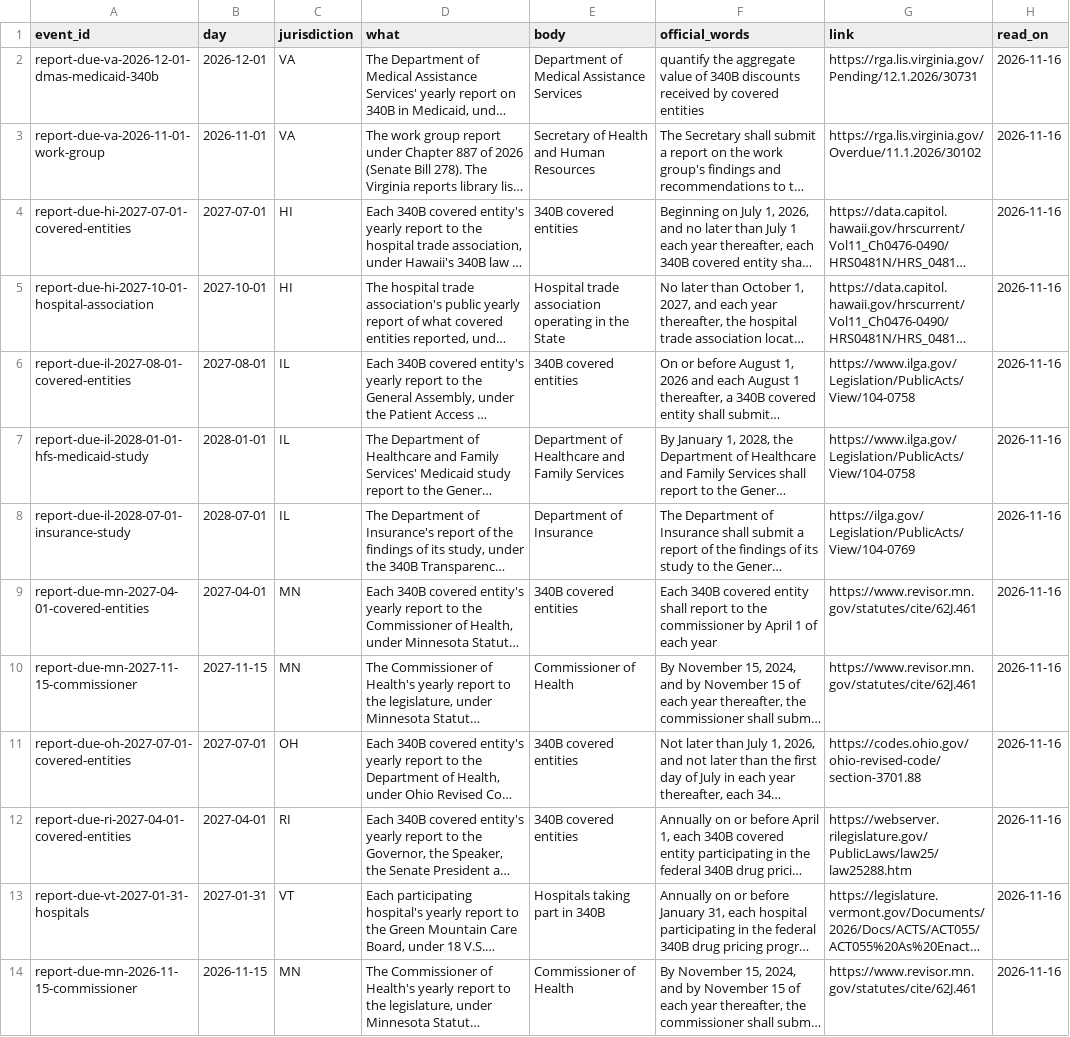
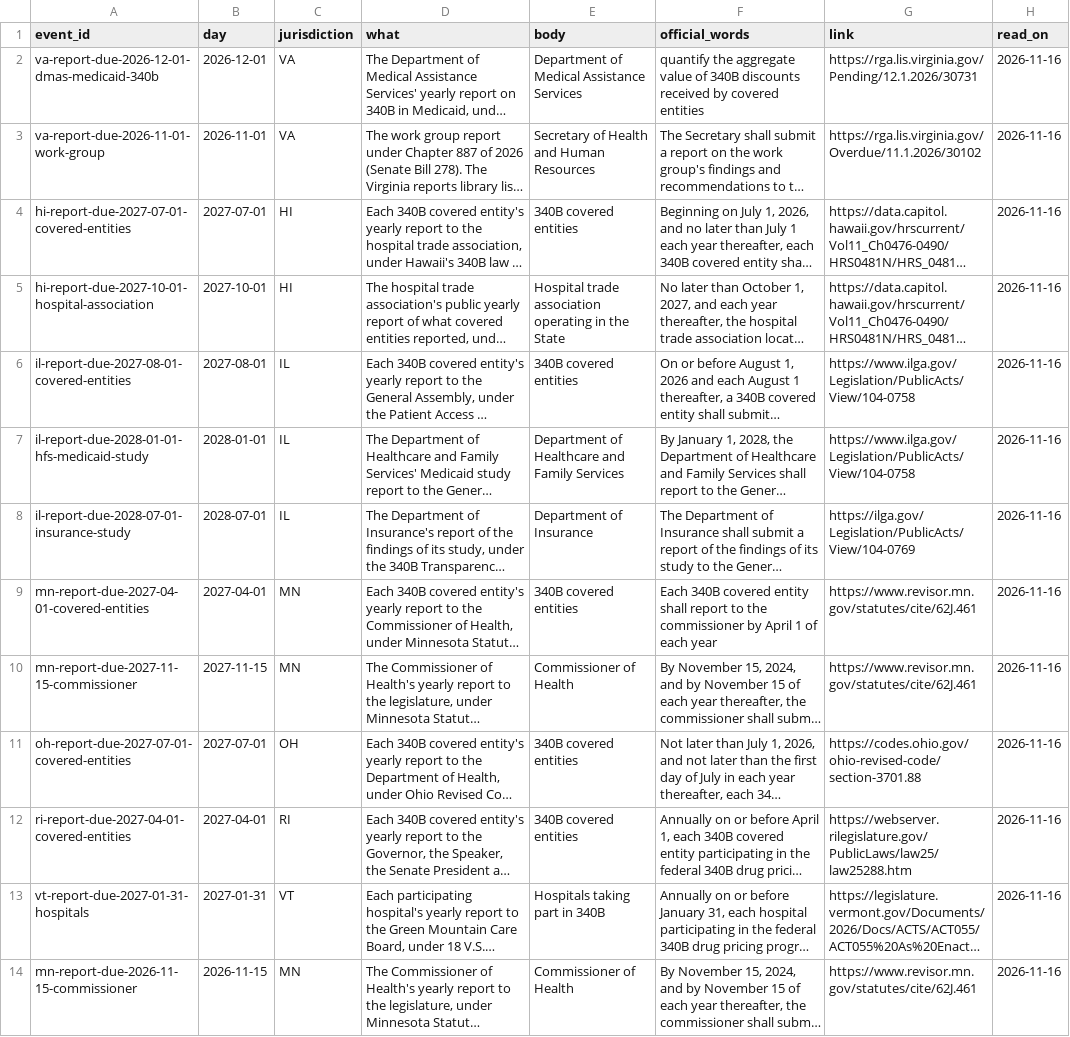
Before and after one commit to VVillBerchtold/clinx-340b-bills, a CSV file: read/report-dates.csv, drawn as a sheet; long unchanged cells end in …; the diff names each change by its address in the sheet, - before the commit and + after, or states it on an @@ line.

```diff
--- a/read/report-dates.csv
+++ b/read/report-dates.csv
-A2 (event_id): report-due-va-2026-12-01-dmas-medicaid-340b
+A2 (event_id): va-report-due-2026-12-01-dmas-medicaid-340b
-A3 (event_id): report-due-va-2026-11-01-work-group
+A3 (event_id): va-report-due-2026-11-01-work-group
-A4 (event_id): report-due-hi-2027-07-01-covered-entities
+A4 (event_id): hi-report-due-2027-07-01-covered-entities
-A5 (event_id): report-due-hi-2027-10-01-hospital-association
+A5 (event_id): hi-report-due-2027-10-01-hospital-association
-A6 (event_id): report-due-il-2027-08-01-covered-entities
+A6 (event_id): il-report-due-2027-08-01-covered-entities
-A7 (event_id): report-due-il-2028-01-01-hfs-medicaid-study
+A7 (event_id): il-report-due-2028-01-01-hfs-medicaid-study
-A8 (event_id): report-due-il-2028-07-01-insurance-study
+A8 (event_id): il-report-due-2028-07-01-insurance-study
-A9 (event_id): report-due-mn-2027-04-01-covered-entities
+A9 (event_id): mn-report-due-2027-04-01-covered-entities
-A10 (event_id): report-due-mn-2027-11-15-commissioner
+A10 (event_id): mn-report-due-2027-11-15-commissioner
-A11 (event_id): report-due-oh-2027-07-01-covered-entities
+A11 (event_id): oh-report-due-2027-07-01-covered-entities
-A12 (event_id): report-due-ri-2027-04-01-covered-entities
+A12 (event_id): ri-report-due-2027-04-01-covered-entities
-A13 (event_id): report-due-vt-2027-01-31-hospitals
+A13 (event_id): vt-report-due-2027-01-31-hospitals
-A14 (event_id): report-due-mn-2026-11-15-commissioner
+A14 (event_id): mn-report-due-2026-11-15-commissioner
```
Also changed, not shown: data/events.csv, 2 other files.
